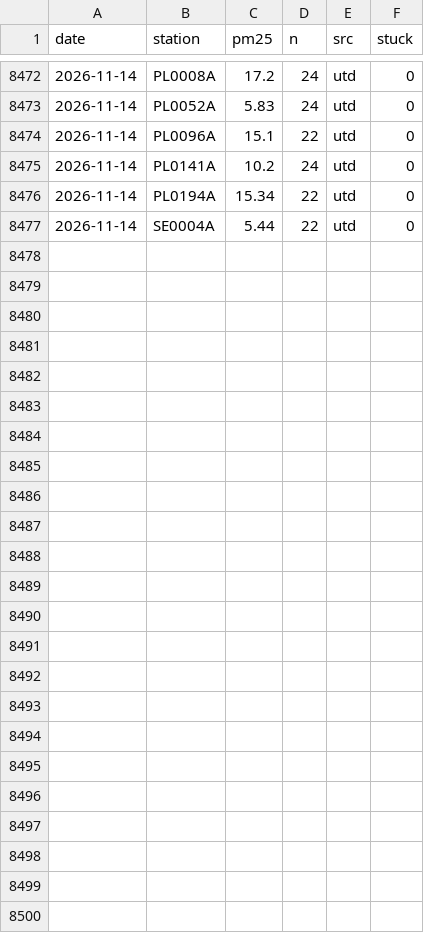
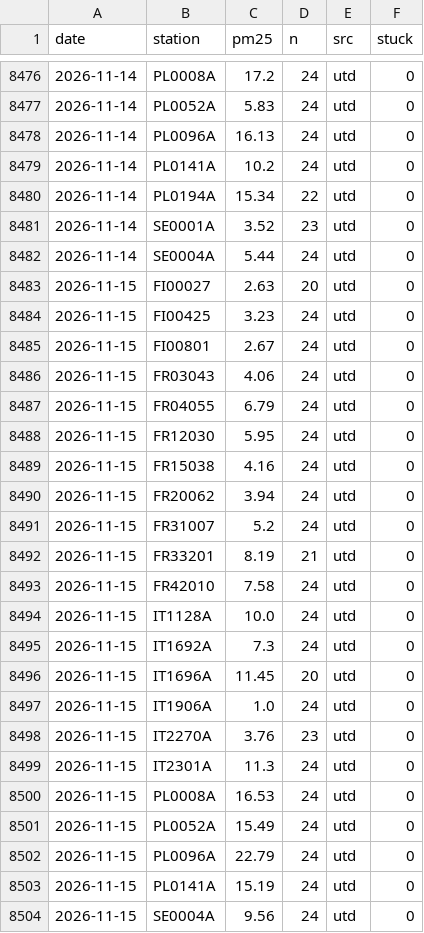
Before and after one commit to geoworldlook/air-check, a CSV file: data/obs/obs_2026.csv, drawn as a sheet; only a part is shown, gaps mark what is left out; the diff covers the shown part only.

```diff
--- a/data/obs/obs_2026.csv
+++ b/data/obs/obs_2026.csv
@@ -8473,5 +8477,28 @@ date,station,pm25,n,src,stuck
 2026-11-14,PL0052A,5.83,24,utd,0
-2026-11-14,PL0096A,15.1,22,utd,0
+2026-11-14,PL0096A,16.13,24,utd,0
 2026-11-14,PL0141A,10.2,24,utd,0
 2026-11-14,PL0194A,15.34,22,utd,0
-2026-11-14,SE0004A,5.44,22,utd,0
+2026-11-14,SE0001A,3.52,23,utd,0
+2026-11-14,SE0004A,5.44,24,utd,0
+2026-11-15,FI00027,2.63,20,utd,0
+2026-11-15,FI00425,3.23,24,utd,0
+2026-11-15,FI00801,2.67,24,utd,0
+2026-11-15,FR03043,4.06,24,utd,0
+2026-11-15,FR04055,6.79,24,utd,0
+2026-11-15,FR12030,5.95,24,utd,0
+2026-11-15,FR15038,4.16,24,utd,0
+2026-11-15,FR20062,3.94,24,utd,0
+2026-11-15,FR31007,5.2,24,utd,0
+2026-11-15,FR33201,8.19,21,utd,0
+2026-11-15,FR42010,7.58,24,utd,0
+2026-11-15,IT1128A,10.0,24,utd,0
+2026-11-15,IT1692A,7.3,24,utd,0
+2026-11-15,IT1696A,11.45,20,utd,0
+2026-11-15,IT1906A,1.0,24,utd,0
+2026-11-15,IT2270A,3.76,23,utd,0
+2026-11-15,IT2301A,11.3,24,utd,0
+2026-11-15,PL0008A,16.53,24,utd,0
+2026-11-15,PL0052A,15.49,24,utd,0
+2026-11-15,PL0096A,22.79,24,utd,0
+2026-11-15,PL0141A,15.19,24,utd,0
+2026-11-15,SE0004A,9.56,24,utd,0
```
Also changed, not shown: 4 added rows and 15 edited cells elsewhere in this file, data/forecast/archive_2026.csv, 5 other files.
